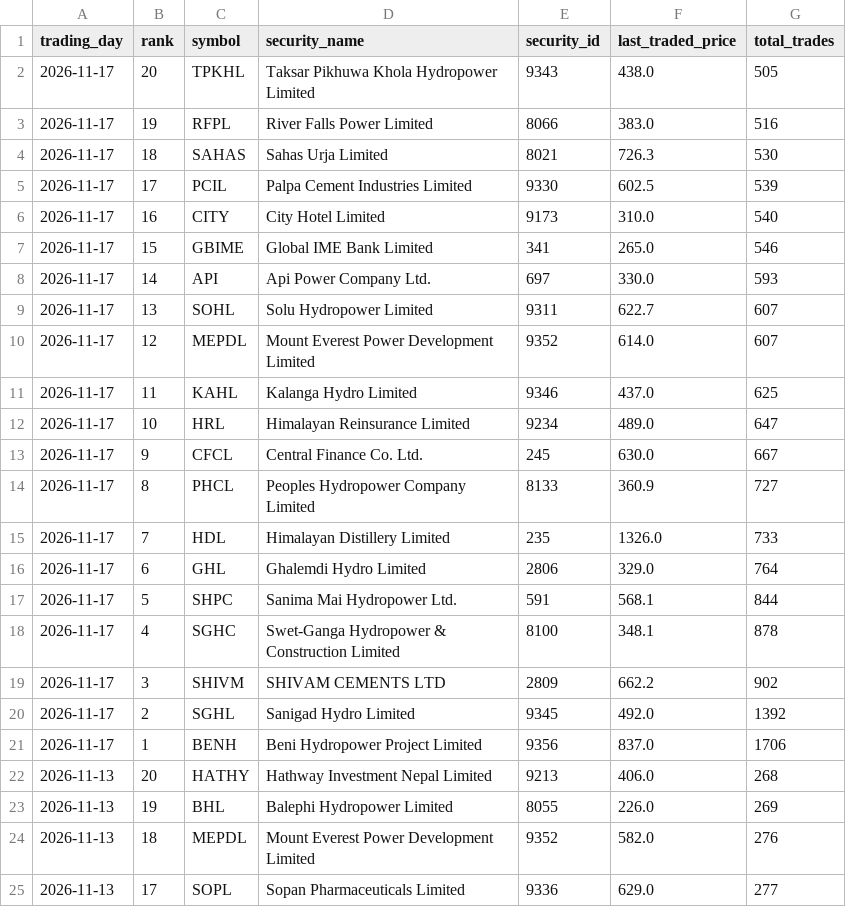
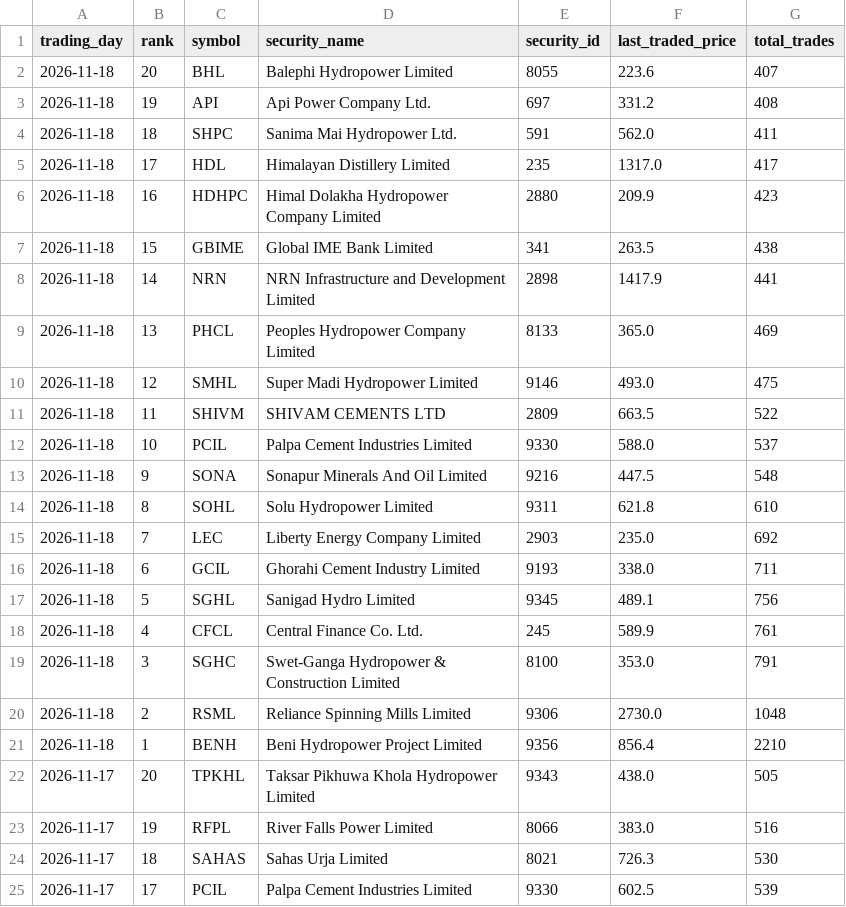
Before and after one commit to h0miez4evr/Nepse_automation, a CSV file: nepse_data/nepse_top20_transactions.csv, drawn as a sheet; only a part is shown; the shorter side is filled out with more unchanged rows.

```diff
--- a/nepse_data/nepse_top20_transactions.csv
+++ b/nepse_data/nepse_top20_transactions.csv
@@ -1,2 +1,22 @@
 trading_day,rank,symbol,security_name,security_id,last_traded_price,total_trades
+2026-11-18,20,BHL,Balephi Hydropower Limited,8055,223.6,407
+2026-11-18,19,API,Api Power Company Ltd.,697,331.2,408
+2026-11-18,18,SHPC,Sanima Mai Hydropower Ltd.,591,562.0,411
+2026-11-18,17,HDL,Himalayan Distillery Limited,235,1317.0,417
+2026-11-18,16,HDHPC,Himal Dolakha Hydropower Company Limited,2880,209.9,423
+2026-11-18,15,GBIME,Global IME Bank Limited,341,263.5,438
+2026-11-18,14,NRN,NRN Infrastructure and Development Limited,2898,1417.9,441
+2026-11-18,13,PHCL,Peoples Hydropower Company Limited,8133,365.0,469
+2026-11-18,12,SMHL,Super Madi Hydropower Limited,9146,493.0,475
+2026-11-18,11,SHIVM,SHIVAM CEMENTS LTD,2809,663.5,522
+2026-11-18,10,PCIL,Palpa Cement Industries Limited,9330,588.0,537
+2026-11-18,9,SONA,Sonapur Minerals And Oil Limited,9216,447.5,548
+2026-11-18,8,SOHL,Solu Hydropower Limited,9311,621.8,610
+2026-11-18,7,LEC,Liberty Energy Company Limited,2903,235.0,692
+2026-11-18,6,GCIL,Ghorahi Cement Industry Limited,9193,338.0,711
+2026-11-18,5,SGHL,Sanigad Hydro Limited,9345,489.1,756
+2026-11-18,4,CFCL,Central Finance Co. Ltd.,245,589.9,761
+2026-11-18,3,SGHC,Swet-Ganga Hydropower & Construction Limited ,8100,353.0,791
+2026-11-18,2,RSML,Reliance Spinning Mills Limited,9306,2730.0,1048
+2026-11-18,1,BENH,Beni Hydropower Project Limited,9356,856.4,2210
 2026-11-17,20,TPKHL,Taksar Pikhuwa Khola Hydropower Limited,9343,438.0,505
```
Also changed, not shown: nepse_data/nepse_top20_gainers.csv, nepse_data/nepse_top20_relative_strength.csv, 2 other files.
